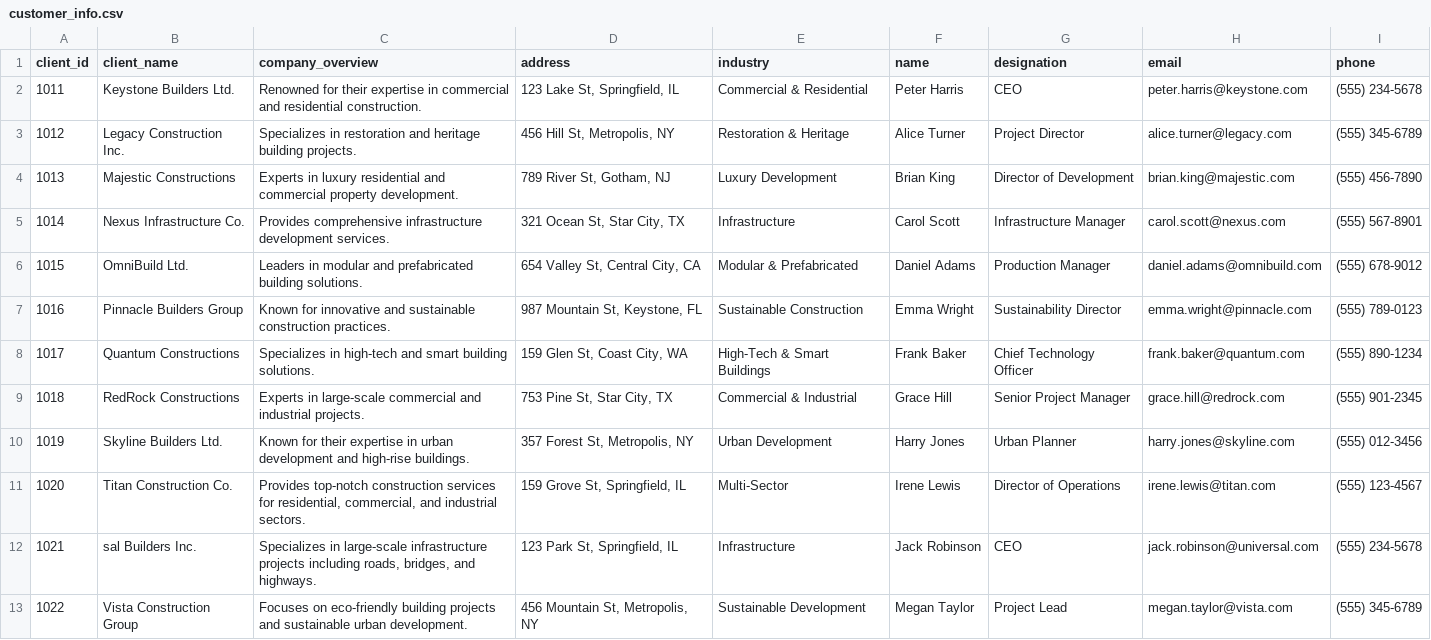
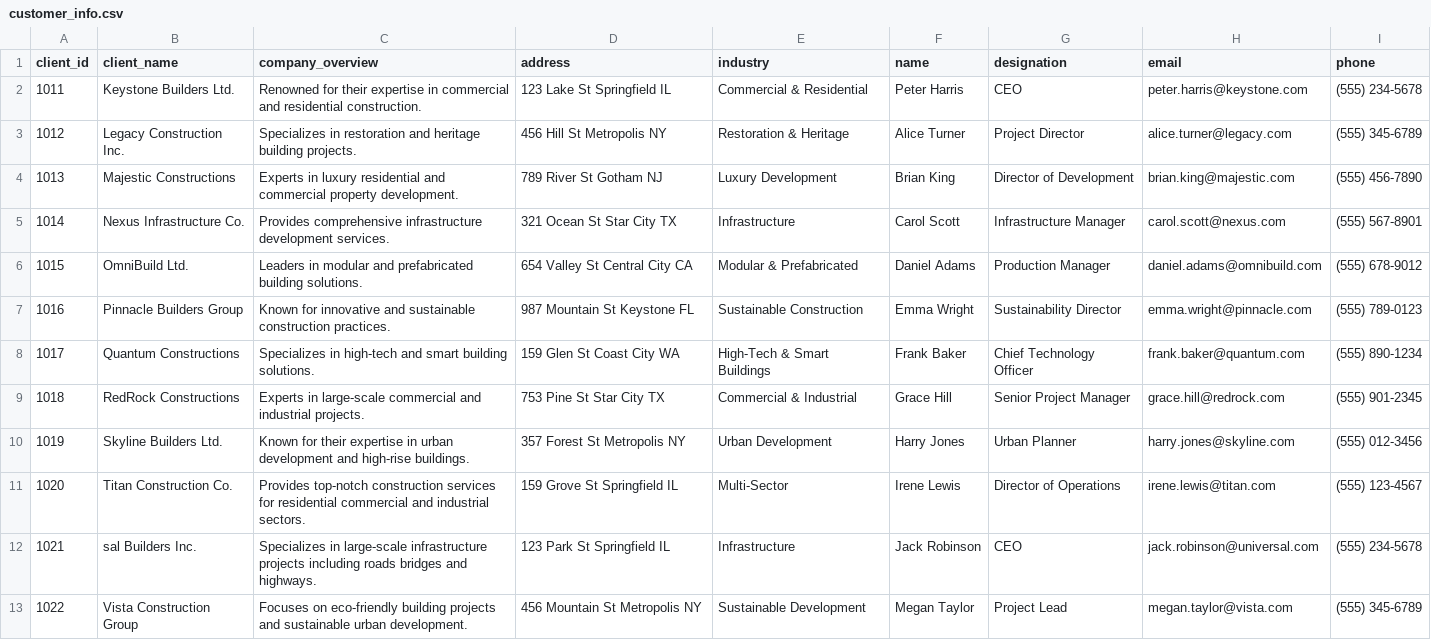
Before and after one commit to rishabhnarang89/data_repo_mock, a CSV file: customer_info.csv, drawn as a sheet; only a part is shown; the diff covers the shown part only.

Commit message:
Add files via upload

```diff
--- a/customer_info.csv
+++ b/customer_info.csv
@@ -1,13 +1,13 @@
 "client_id";"client_name";"company_overview";"address";"industry";"name";"designation";"email";"phone"
-"1011";"Keystone Builders Ltd.";"Renowned for their expertise in commercial and residential construction.";"123 Lake St, Springfield, IL";"Commercial & Residential";"Peter Harris";"CEO";"peter.harris@keystone.com";"(555) 234-5678"
-"1012";"Legacy Construction Inc.";"Specializes in restoration and heritage building projects.";"456 Hill St, Metropolis, NY";"Restoration & Heritage";"Alice Turner";"Project Director";"alice.turner@legacy.com";"(555) 345-6789"
-"1013";"Majestic Constructions";"Experts in luxury residential and commercial property development.";"789 River St, Gotham, NJ";"Luxury Development";"Brian King";"Director of Development";"brian.king@majestic.com";"(555) 456-7890"
-"1014";"Nexus Infrastructure Co.";"Provides comprehensive infrastructure development services.";"321 Ocean St, Star City, TX";"Infrastructure";"Carol Scott";"Infrastructure Manager";"carol.scott@nexus.com";"(555) 567-8901"
-"1015";"OmniBuild Ltd.";"Leaders in modular and prefabricated building solutions.";"654 Valley St, Central City, CA";"Modular & Prefabricated";"Daniel Adams";"Production Manager";"daniel.adams@omnibuild.com";"(555) 678-9012"
-"1016";"Pinnacle Builders Group";"Known for innovative and sustainable construction practices.";"987 Mountain St, Keystone, FL";"Sustainable Construction";"Emma Wright";"Sustainability Director";"emma.wright@pinnacle.com";"(555) 789-0123"
-"1017";"Quantum Constructions";"Specializes in high-tech and smart building solutions.";"159 Glen St, Coast City, WA";"High-Tech & Smart Buildings";"Frank Baker";"Chief Technology Officer";"frank.baker@quantum.com";"(555) 890-1234"
-"1018";"RedRock Constructions";"Experts in large-scale commercial and industrial projects.";"753 Pine St, Star City, TX";"Commercial & Industrial";"Grace Hill";"Senior Project Manager";"grace.hill@redrock.com";"(555) 901-2345"
-"1019";"Skyline Builders Ltd.";"Known for their expertise in urban development and high-rise buildings.";"357 Forest St, Metropolis, NY";"Urban Development";"Harry Jones";"Urban Planner";"harry.jones@skyline.com";"(555) 012-3456"
-"1020";"Titan Construction Co.";"Provides top-notch construction services for residential, commercial, and industrial sectors.";"159 Grove St, Springfield, IL";"Multi-Sector";"Irene Lewis";"Director of Operations";"irene.lewis@titan.com";"(555) 123-4567"
-"1021";"sal Builders Inc.";"Specializes in large-scale infrastructure projects including roads, bridges, and highways.";"123 Park St, Springfield, IL";"Infrastructure";"Jack Robinson";"CEO";"jack.robinson@universal.com";"(555) 234-5678"
-"1022";"Vista Construction Group";"Focuses on eco-friendly building projects and sustainable urban development.";"456 Mountain St, Metropolis, NY";"Sustainable Development";"Megan Taylor";"Project Lead";"megan.taylor@vista.com";"(555) 345-6789"
+"1011";"Keystone Builders Ltd.";"Renowned for their expertise in commercial and residential construction.";"123 Lake St Springfield IL";"Commercial & Residential";"Peter Harris";"CEO";"peter.harris@keystone.com";"(555) 234-5678"
+"1012";"Legacy Construction Inc.";"Specializes in restoration and heritage building projects.";"456 Hill St Metropolis NY";"Restoration & Heritage";"Alice Turner";"Project Director";"alice.turner@legacy.com";"(555) 345-6789"
+"1013";"Majestic Constructions";"Experts in luxury residential and commercial property development.";"789 River St Gotham NJ";"Luxury Development";"Brian King";"Director of Development";"brian.king@majestic.com";"(555) 456-7890"
+"1014";"Nexus Infrastructure Co.";"Provides comprehensive infrastructure development services.";"321 Ocean St Star City TX";"Infrastructure";"Carol Scott";"Infrastructure Manager";"carol.scott@nexus.com";"(555) 567-8901"
+"1015";"OmniBuild Ltd.";"Leaders in modular and prefabricated building solutions.";"654 Valley St Central City CA";"Modular & Prefabricated";"Daniel Adams";"Production Manager";"daniel.adams@omnibuild.com";"(555) 678-9012"
+"1016";"Pinnacle Builders Group";"Known for innovative and sustainable construction practices.";"987 Mountain St Keystone FL";"Sustainable Construction";"Emma Wright";"Sustainability Director";"emma.wright@pinnacle.com";"(555) 789-0123"
+"1017";"Quantum Constructions";"Specializes in high-tech and smart building solutions.";"159 Glen St Coast City WA";"High-Tech & Smart Buildings";"Frank Baker";"Chief Technology Officer";"frank.baker@quantum.com";"(555) 890-1234"
+"1018";"RedRock Constructions";"Experts in large-scale commercial and industrial projects.";"753 Pine St Star City TX";"Commercial & Industrial";"Grace Hill";"Senior Project Manager";"grace.hill@redrock.com";"(555) 901-2345"
+"1019";"Skyline Builders Ltd.";"Known for their expertise in urban development and high-rise buildings.";"357 Forest St Metropolis NY";"Urban Development";"Harry Jones";"Urban Planner";"harry.jones@skyline.com";"(555) 012-3456"
+"1020";"Titan Construction Co.";"Provides top-notch construction services for residential commercial and industrial sectors.";"159 Grove St Springfield IL";"Multi-Sector";"Irene Lewis";"Director of Operations";"irene.lewis@titan.com";"(555) 123-4567"
+"1021";"sal Builders Inc.";"Specializes in large-scale infrastructure projects including roads bridges and highways.";"123 Park St Springfield IL";"Infrastructure";"Jack Robinson";"CEO";"jack.robinson@universal.com";"(555) 234-5678"
+"1022";"Vista Construction Group";"Focuses on eco-friendly building projects and sustainable urban development.";"456 Mountain St Metropolis NY";"Sustainable Development";"Megan Taylor";"Project Lead";"megan.taylor@vista.com";"(555) 345-6789"
```
Also changed, not shown: 41 edited cells elsewhere in this file.
